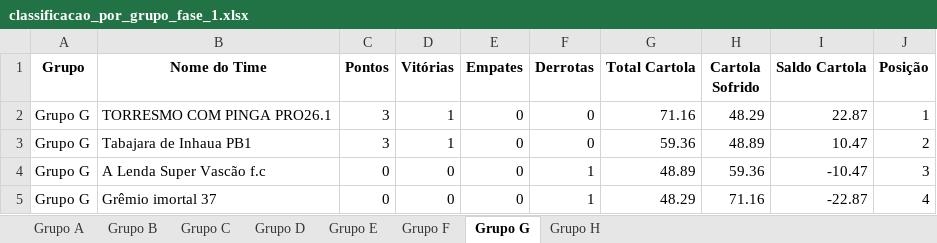
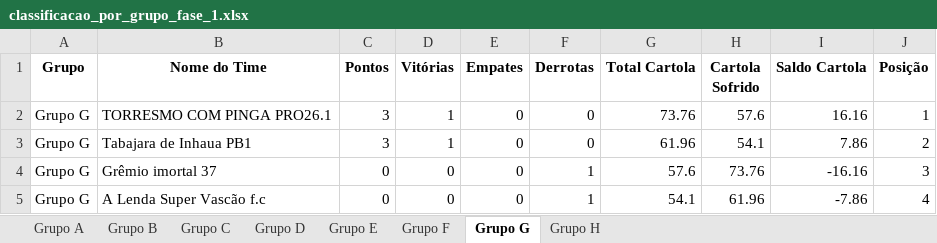
Before and after one commit to FernandoBC23/cartola_2026, an Excel workbook: libertadores/datasets_liberta/classificacao_por_grupo_fase_1.xlsx, sheet Grupo G, drawn as a sheet; values as stored, in another font and other column widths than the file's, no borders; removed rows and columns are numbered as before the commit, all else as after; the diff names each change by its address in the sheet, - before the commit and + after, or states it on an @@ line.

```diff
--- a/libertadores/datasets_liberta/classificacao_por_grupo_fase_1.xlsx (sheet Grupo G)
+++ b/libertadores/datasets_liberta/classificacao_por_grupo_fase_1.xlsx (sheet Grupo G)
-G2 (Total Cartola): 71.16
+G2 (Total Cartola): 73.76
-H2 (Cartola Sofrido): 48.29
+H2 (Cartola Sofrido): 57.6
-I2 (Saldo Cartola): 22.87
+I2 (Saldo Cartola): 16.16
-G3 (Total Cartola): 59.36
+G3 (Total Cartola): 61.96
-H3 (Cartola Sofrido): 48.89
+H3 (Cartola Sofrido): 54.1
-I3 (Saldo Cartola): 10.47
+I3 (Saldo Cartola): 7.86
-row 4: Grupo G | A Lenda Super Vascão f.c | 0 | 0 | 0 | 1 | 48.89 | 59.36 | -10.47 | 3
-G4 (Total Cartola): 48.29
+G4 (Total Cartola): 57.6
-H4 (Cartola Sofrido): 71.16
+H4 (Cartola Sofrido): 73.76
-I4 (Saldo Cartola): -22.87
+I4 (Saldo Cartola): -16.16
-J4 (Posição): 4
+J4 (Posição): 3
+row 5: Grupo G | A Lenda Super Vascão f.c | 0 | 0 | 0 | 1 | 54.1 | 61.96 | -7.86 | 4
```
Also changed, not shown: sheet Grupo F, sheet Grupo B, sheet Grupo C, sheet Grupo D, sheet Grupo E, sheet Grupo H, 1 more sheet, liga_classica/datasets_liga_classica/Pontuacoes_Liga_Classica_Aluna_Completa.xlsx, liga_classica/datasets_liga_classica/Pontuacoes_Liga_Classica_Completa.xlsx, 55 other files.
